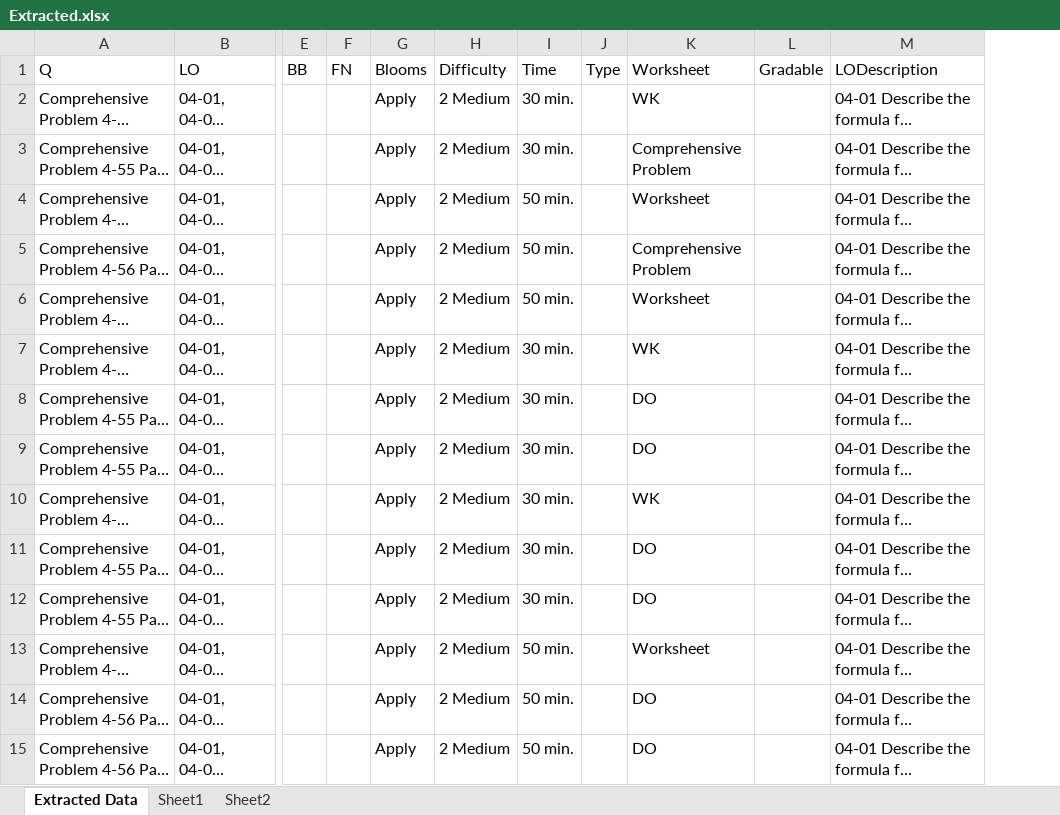
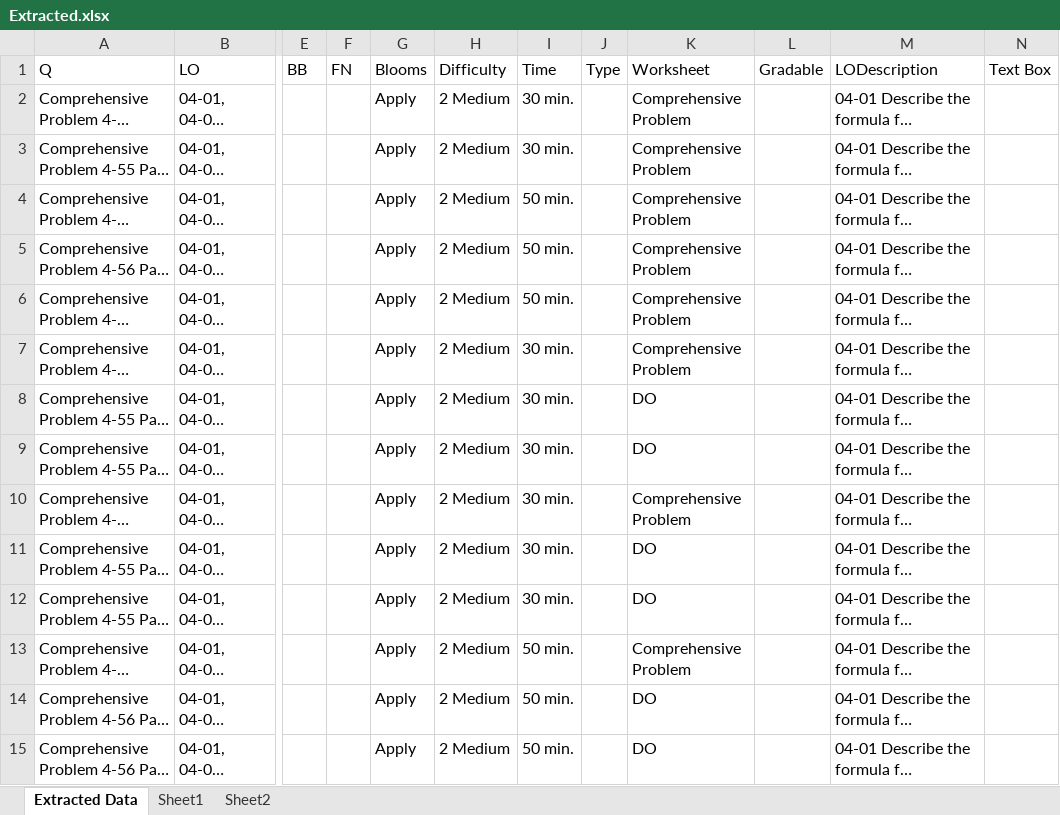
Before and after one commit to AkshayMAnvekar/fnaxml, an Excel workbook: Output/Extracted.xlsx, sheet Extracted Data, drawn as a sheet; only a part is shown, gaps mark what is left out; long unchanged cells end in …; values as stored, in another font and other column widths than the file's, no borders; the diff covers the shown part only; the diff names each change by its address in the sheet, - before the commit and + after, or states it on an @@ line.

```diff
--- a/Output/Extracted.xlsx (sheet Extracted Data)
+++ b/Output/Extracted.xlsx (sheet Extracted Data)
+column N (Text Box), empty
-K2 (Worksheet): WK
+K2 (Worksheet): Comprehensive Problem
-K4 (Worksheet): Worksheet
+K4 (Worksheet): Comprehensive Problem
-K6 (Worksheet): Worksheet
+K6 (Worksheet): Comprehensive Problem
-K7 (Worksheet): WK
+K7 (Worksheet): Comprehensive Problem
-K10 (Worksheet): WK
+K10 (Worksheet): Comprehensive Problem
-K13 (Worksheet): Worksheet
+K13 (Worksheet): Comprehensive Problem
```
Also changed, not shown: 33 edited cells elsewhere in this sheet, ExcelTemplate.xlsx, Output/Comparison.xlsx, 5 other files.
